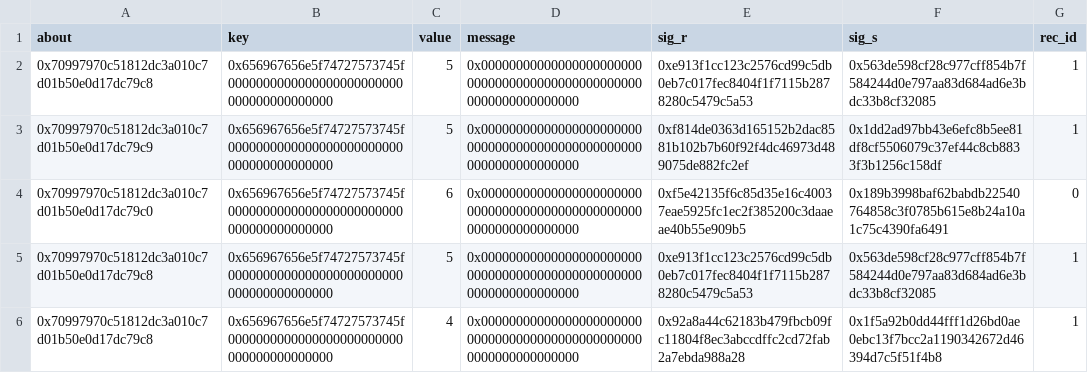
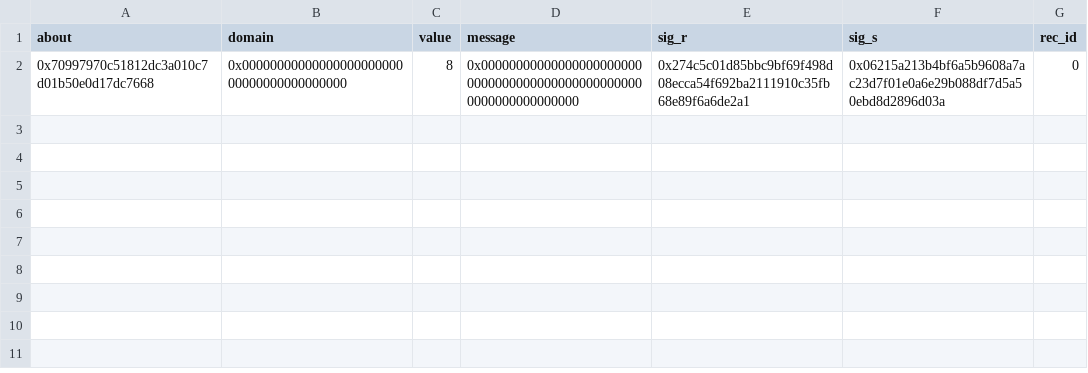
Before and after one commit to privacy-scaling-explorations/zk-eigentrust, a CSV file: client/assets/attestations.csv, drawn as a sheet.

Commit message:
Client types (#321)

```diff
--- a/client/assets/attestations.csv
+++ b/client/assets/attestations.csv
@@ -1,6 +1,2 @@
-about,key,value,message,sig_r,sig_s,rec_id
-0x70997970c51812dc3a010c7d01b50e0d17dc79c8,0x656967656e5f74727573745f0000000000000000000000000000000000000000,5,0x0000000000000000000000000000000000000000000000000000000000000000,0xe913f1cc123c2576cd99c5db0eb7c017fec8404f1f7115b2878280c5479c5a53,0x563de598cf28c977cff854b7f584244d0e797aa83d684ad6e3bdc33b8cf32085,1
-0x70997970c51812dc3a010c7d01b50e0d17dc79c9,0x656967656e5f74727573745f0000000000000000000000000000000000000000,5,0x0000000000000000000000000000000000000000000000000000000000000000,0xf814de0363d165152b2dac8581b102b7b60f92f4dc46973d489075de882fc2ef,0x1dd2ad97bb43e6efc8b5ee81df8cf5506079c37ef44c8cb8833f3b1256c158df,1
-0x70997970c51812dc3a010c7d01b50e0d17dc79c0,0x656967656e5f74727573745f0000000000000000000000000000000000000000,6,0x0000000000000000000000000000000000000000000000000000000000000000,0xf5e42135f6c85d35e16c40037eae5925fc1ec2f385200c3daaeae40b55e909b5,0x189b3998baf62babdb22540764858c3f0785b615e8b24a10a1c75c4390fa6491,0
-0x70997970c51812dc3a010c7d01b50e0d17dc79c8,0x656967656e5f74727573745f0000000000000000000000000000000000000000,5,0x0000000000000000000000000000000000000000000000000000000000000000,0xe913f1cc123c2576cd99c5db0eb7c017fec8404f1f7115b2878280c5479c5a53,0x563de598cf28c977cff854b7f584244d0e797aa83d684ad6e3bdc33b8cf32085,1
-0x70997970c51812dc3a010c7d01b50e0d17dc79c8,0x656967656e5f74727573745f0000000000000000000000000000000000000000,4,0x0000000000000000000000000000000000000000000000000000000000000000,0x92a8a44c62183b479fbcb09fc11804f8ec3abccdffc2cd72fab2a7ebda988a28,0x1f5a92b0dd44fff1d26bd0ae0ebc13f7bcc2a1190342672d46394d7c5f51f4b8,1
+about,domain,value,message,sig_r,sig_s,rec_id
+0x70997970c51812dc3a010c7d01b50e0d17dc7668,0x0000000000000000000000000000000000000000,8,0x0000000000000000000000000000000000000000000000000000000000000000,0x274c5c01d85bbc9bf69f498d08ecca54f692ba2111910c35fb68e89f6a6de2a1,0x06215a213b4bf6a5b9608a7ac23d7f01e0a6e29b088df7d5a50ebd8d2896d03a,0
```
Also changed, not shown: 10 other files.
